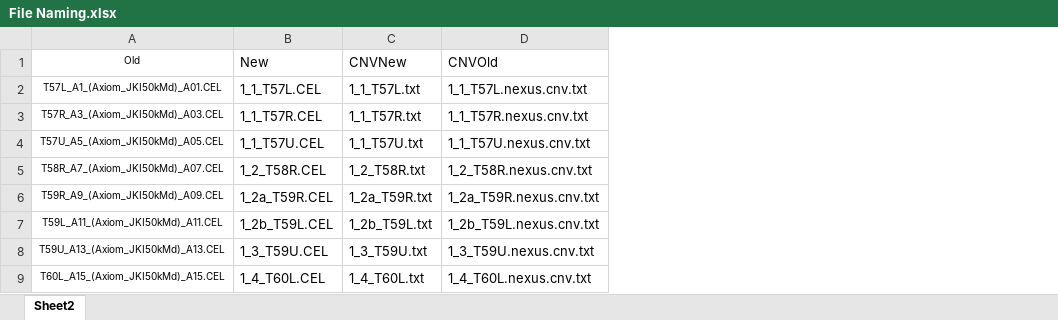
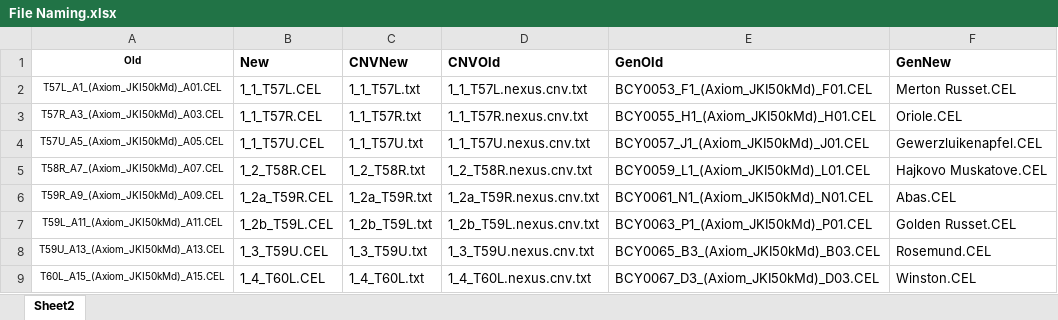
Before and after one commit to aaronhewson/Rename_Sample_Files, an Excel workbook: File Naming.xlsx, sheet Sheet2, drawn as a sheet; only a part is shown; values as stored, in another font and other column widths than the file's, no borders; the diff names each change by its address in the sheet, - before the commit and + after, or states it on an @@ line.

Commit message:
Added renames for PFR samples

```diff
--- a/File Naming.xlsx (sheet Sheet2)
+++ b/File Naming.xlsx (sheet Sheet2)
+column E (GenOld), rows 2-9: BCY0053_F1_(Axiom_JKI50kMd)_F01.CEL | BCY0055_H1_(Axiom_JKI50kMd)_H01.CEL | BCY0057_J1_(Axiom_JKI50kMd)_J01.CEL | BCY0059_L1_(Axiom_JKI50kMd)_L01.CEL | BCY0061_N1_(Axiom_JKI50kMd)_N01.CEL | BCY0063_P1_(Axiom_JKI50kMd)_P01.CEL | BCY0065_B3_(Axiom_JKI50kMd)_B03.CEL | BCY0067_D3_(Axiom_JKI50kMd)_D03.CEL
+column F (GenNew), rows 2-9: Merton Russet.CEL | Oriole.CEL | Gewerzluikenapfel.CEL | Hajkovo Muskatove.CEL | Abas.CEL | Golden Russet.CEL | Rosemund.CEL | Winston.CEL
-A1:D1 bold: off
+A1:D1 bold: on
```
